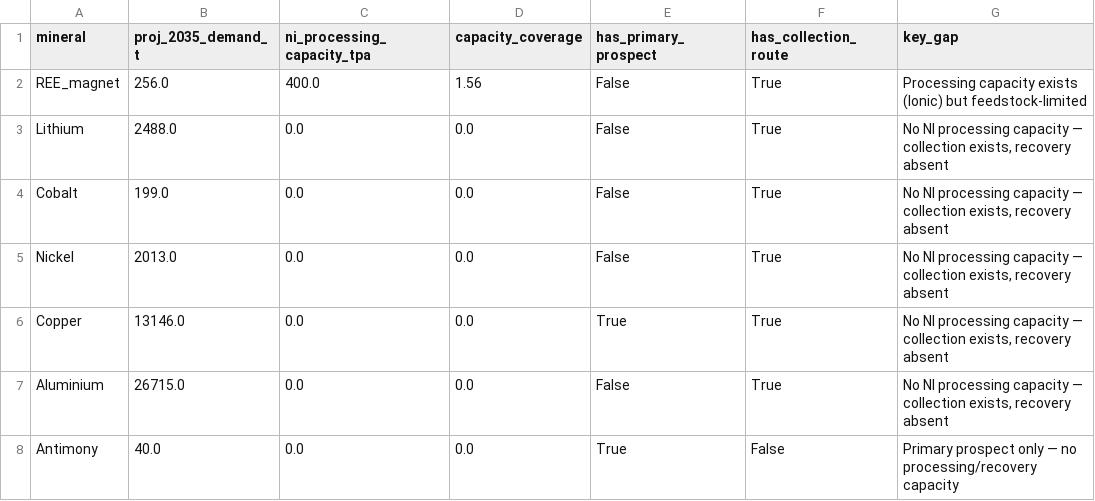
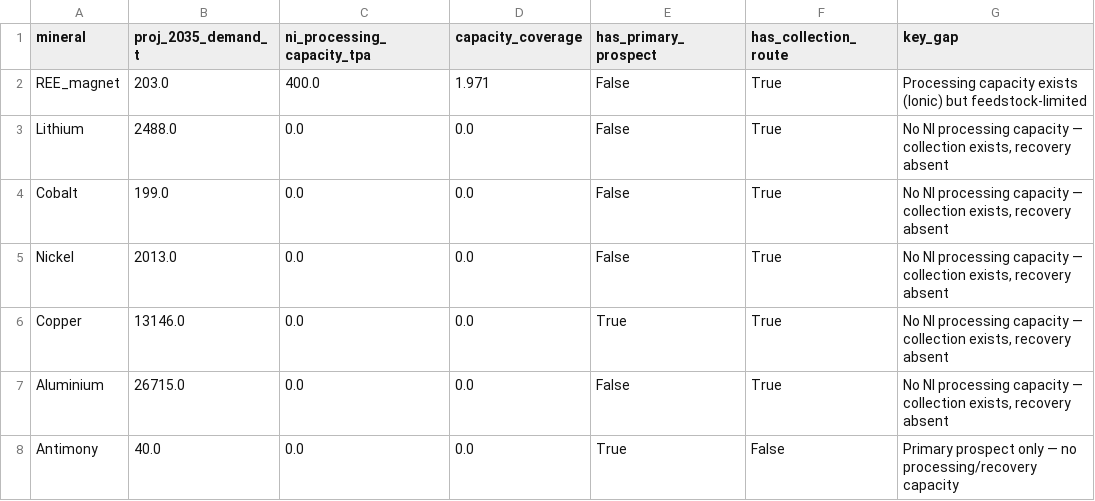
Before and after one commit to zhangmin1006/ni-circular-minerals-model, a CSV file: model/outputs/q_supply_capacity_gap.csv, drawn as a sheet.

```diff
--- a/model/outputs/q_supply_capacity_gap.csv
+++ b/model/outputs/q_supply_capacity_gap.csv
@@ -1,3 +1,3 @@
 mineral,proj_2035_demand_t,ni_processing_capacity_tpa,capacity_coverage,has_primary_prospect,has_collection_route,key_gap
-REE_magnet,256.0,400.0,1.56,False,True,Processing capacity exists (Ionic) but feedstock-limited
+REE_magnet,203.0,400.0,1.971,False,True,Processing capacity exists (Ionic) but feedstock-limited
 Lithium,2488.0,0.0,0.0,False,True,"No NI processing capacity — collection exists, recovery absent"
```
Also changed, not shown: model/outputs/scenario_comparison.csv, model/outputs/scenario_timeseries.csv, 29 other files.
